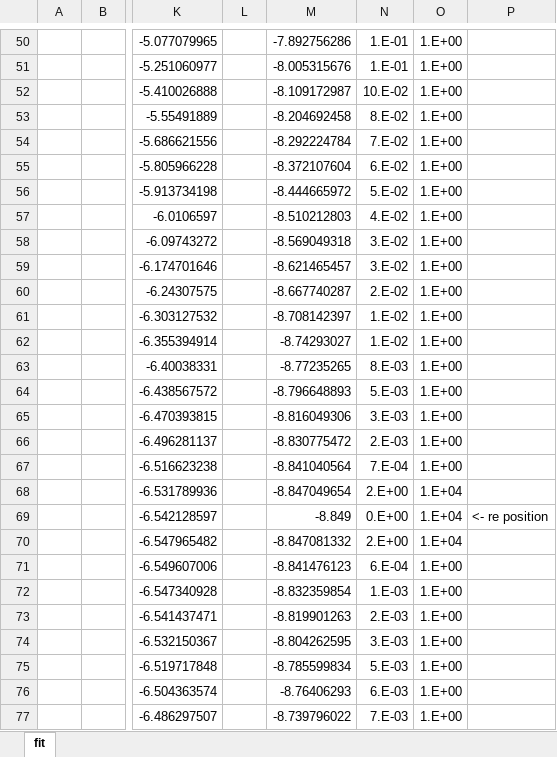
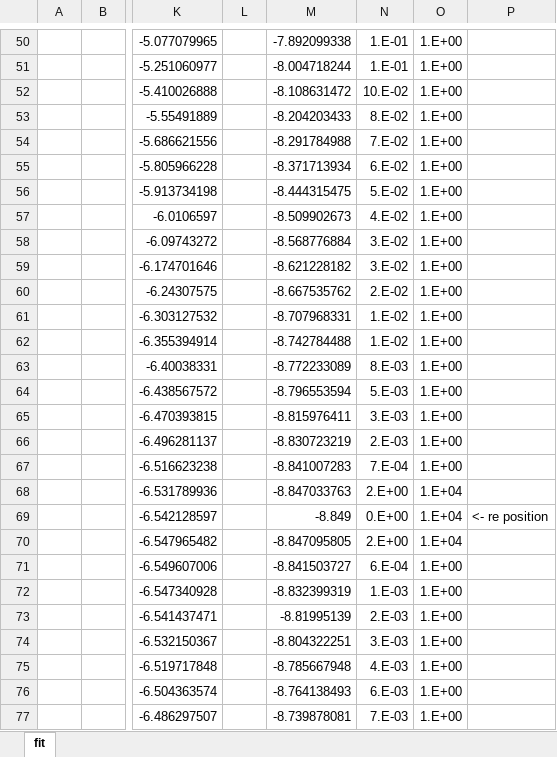
Before and after one commit to by-student-2017/lammps_education_metal_win, an Excel workbook: potentials/smatb/Rose_function.xlsx, sheet fit, drawn as a sheet; only a part is shown, gaps mark what is left out; values as stored, in another font and other column widths than the file's, no borders; charts and pictures not drawn; the diff covers the shown part only; the diff names each change by its address in the sheet, - before the commit and + after, or states it on an @@ line.

```diff
--- a/potentials/smatb/Rose_function.xlsx (sheet fit)
+++ b/potentials/smatb/Rose_function.xlsx (sheet fit)
-M50: -7.892756286
+M50: -7.892099338
-M51: -8.005315676
+M51: -8.004718244
-M52: -8.109172987
+M52: -8.108631472
-M53: -8.204692458
+M53: -8.204203433
-M54: -8.292224784
+M54: -8.291784988
-M55: -8.372107604
+M55: -8.371713934
-M56: -8.444665972
+M56: -8.444315475
-M57: -8.510212803
+M57: -8.509902673
-M58: -8.569049318
+M58: -8.568776884
-M59: -8.621465457
+M59: -8.621228182
-M60: -8.667740287
+M60: -8.667535762
-M61: -8.708142397
+M61: -8.707968331
-M62: -8.74293027
+M62: -8.742784488
-M63: -8.77235265
+M63: -8.772233089
-M64: -8.796648893
+M64: -8.796553594
-M65: -8.816049306
+M65: -8.815976411
-M66: -8.830775472
+M66: -8.830723219
-M67: -8.841040564
+M67: -8.841007283
-M68: -8.847049654
+M68: -8.847033763
-M70: -8.847081332
+M70: -8.847095805
-M71: -8.841476123
+M71: -8.841503727
-M72: -8.832359854
+M72: -8.832399319
-M73: -8.819901263
+M73: -8.81995139
-M74: -8.804262595
+M74: -8.804322251
-M75: -8.785599834
+M75: -8.785667948
-N75: 5.E-03
+N75: 4.E-03
-M76: -8.76406293
+M76: -8.764138493
-M77: -8.739796022
+M77: -8.739878081
```
Also changed, not shown: 466 edited cells and cell formats elsewhere in this sheet, formulas that keep their value, charts or pictures.
